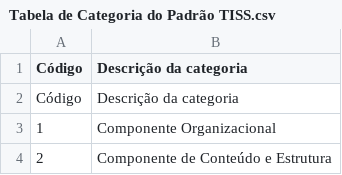
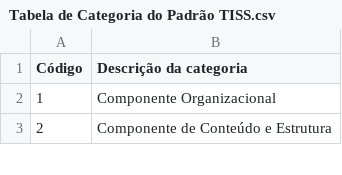
Before and after one commit to henriquedalga/Testes_para_estagio, a CSV file: Tabela de Categoria do Padrão TISS.csv, drawn as a sheet; only a part is shown.

Commit message:
atuaizando tabelas

```diff
--- a/Tabela de Categoria do Padrão TISS.csv
+++ b/Tabela de Categoria do Padrão TISS.csv
@@ -1,3 +1,2 @@
 Código,Descrição da categoria
-Código,Descrição da categoria
 1,Componente Organizacional
```
Also changed, not shown: 2 other files.
